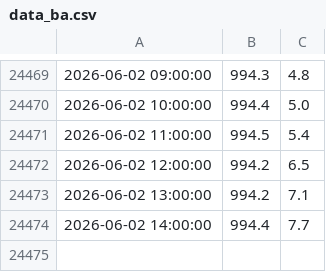
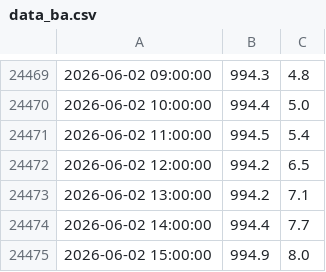
Before and after one commit to AdamSitarcik/shmu_scraping, a CSV file: data_ba.csv, drawn as a sheet; only a part is shown, gaps mark what is left out.

Commit message:
upload data

```diff
--- a/data_ba.csv
+++ b/data_ba.csv
@@ -24474 +24474,2 @@
 2026-06-02 14:00:00,994.4,7.7
+2026-06-02 15:00:00,994.9,8.0
```
Also changed, not shown: data_br.csv, data_mj.csv.
